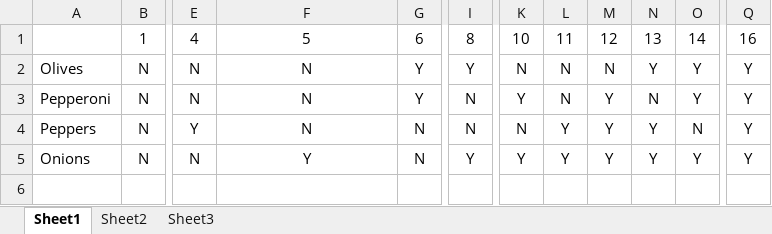
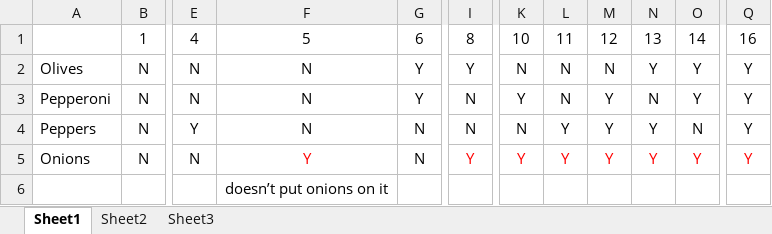
Before and after one commit to KevinOHare/Software-Testing-And-Verification, an Excel workbook: Pizza combinations, Adam Hale.xlsx, sheet Sheet1, drawn as a sheet; only a part is shown, gaps mark what is left out; values as stored, in another font and other column widths than the file's, no borders; rows hold the shown columns only; the diff names each change by its address in the sheet, - before the commit and + after, or states it on an @@ line.

Commit message:
tests for the meat extravaganza pizza

```diff
--- a/Pizza combinations, Adam Hale.xlsx (sheet Sheet1)
+++ b/Pizza combinations, Adam Hale.xlsx (sheet Sheet1)
-F5 text colour: black
+F5 text colour: #FF0000
-I5 text colour: black
+I5 text colour: #FF0000
-K5:O5 text colour: black
+K5:O5 text colour: #FF0000
-Q5 text colour: black
+Q5 text colour: #FF0000
+row 6:  |  |  | doesn’t put onions on it
```
